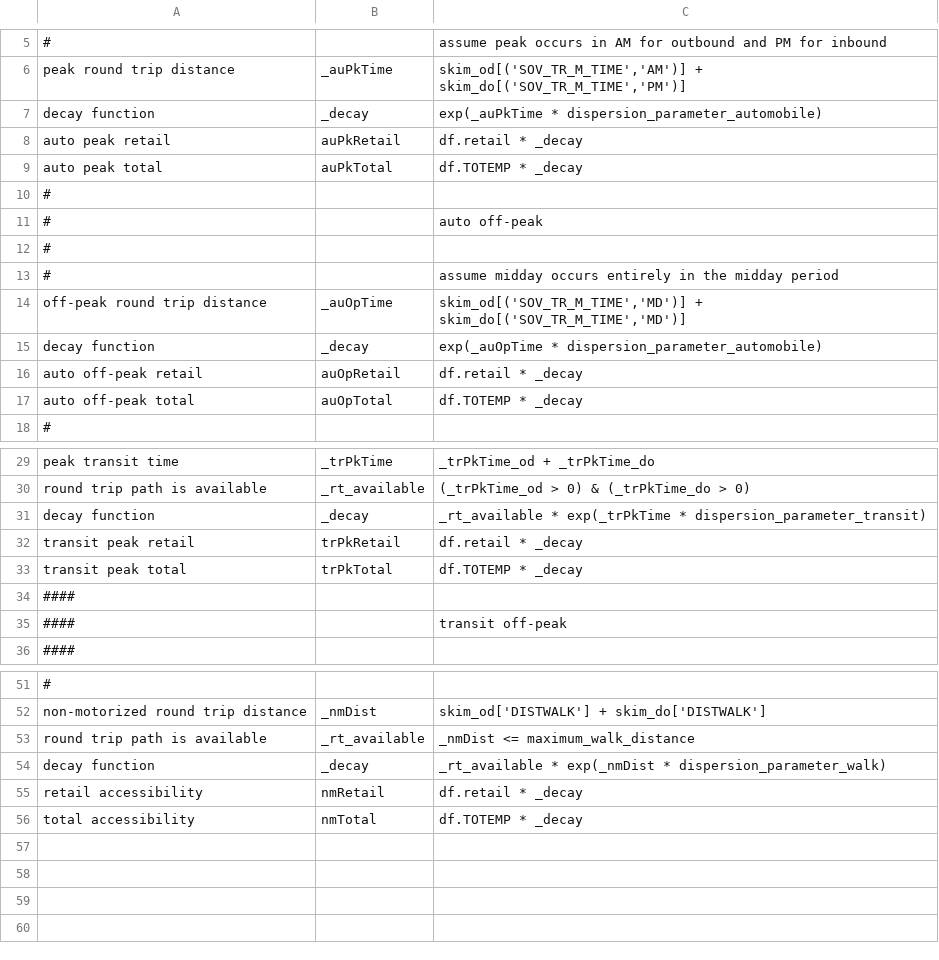
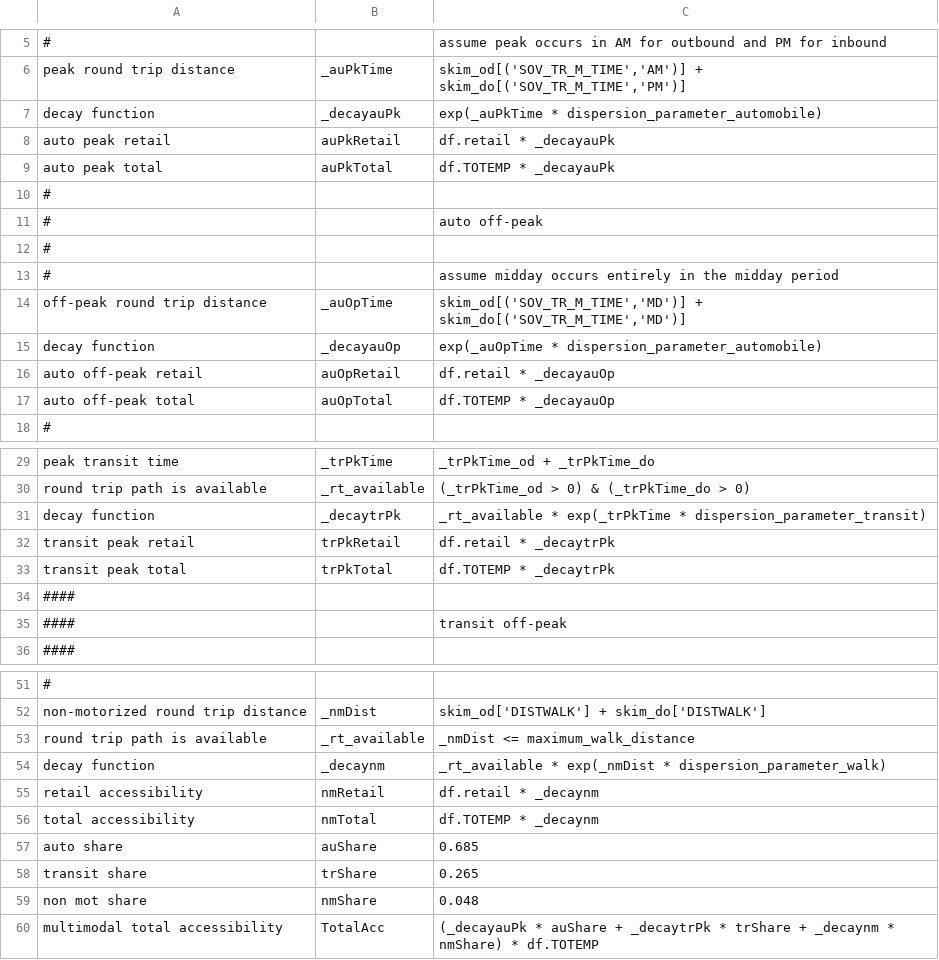
Before and after one commit to CMAP-REPOS/cmap_abm, a CSV file: activitysim/configs/accessibility.csv, drawn as a sheet; only a part is shown, gaps mark what is left out; the diff covers the shown part only; the diff names each change by its address in the sheet, - before the commit and + after, or states it on an @@ line.

Commit message:
added multimodal total accessibility term for WFH model

```diff
--- a/activitysim/configs/accessibility.csv
+++ b/activitysim/configs/accessibility.csv
-B7: _decay
+B7: _decayauPk
-C8: df.retail * _decay
+C8: df.retail * _decayauPk
-C9: df.TOTEMP * _decay
+C9: df.TOTEMP * _decayauPk
-B15: _decay
+B15: _decayauOp
-C16: df.retail * _decay
+C16: df.retail * _decayauOp
-C17: df.TOTEMP * _decay
+C17: df.TOTEMP * _decayauOp
-B31: _decay
+B31: _decaytrPk
-C32: df.retail * _decay
+C32: df.retail * _decaytrPk
-C33: df.TOTEMP * _decay
+C33: df.TOTEMP * _decaytrPk
-B54: _decay
+B54: _decaynm
-C55: df.retail * _decay
+C55: df.retail * _decaynm
-C56: df.TOTEMP * _decay
+C56: df.TOTEMP * _decaynm
+row 57: auto share | auShare | 0.685
+row 58: transit share | trShare | 0.265
+row 59: non mot share | nmShare | 0.048
+row 60: multimodal total accessibility | TotalAcc | (_decayauPk * auShare + _decaytrPk * trShare + _decaynm * nmShare) * df.TOTEMP
```
Also changed, not shown: 3 edited cells elsewhere in this file.
